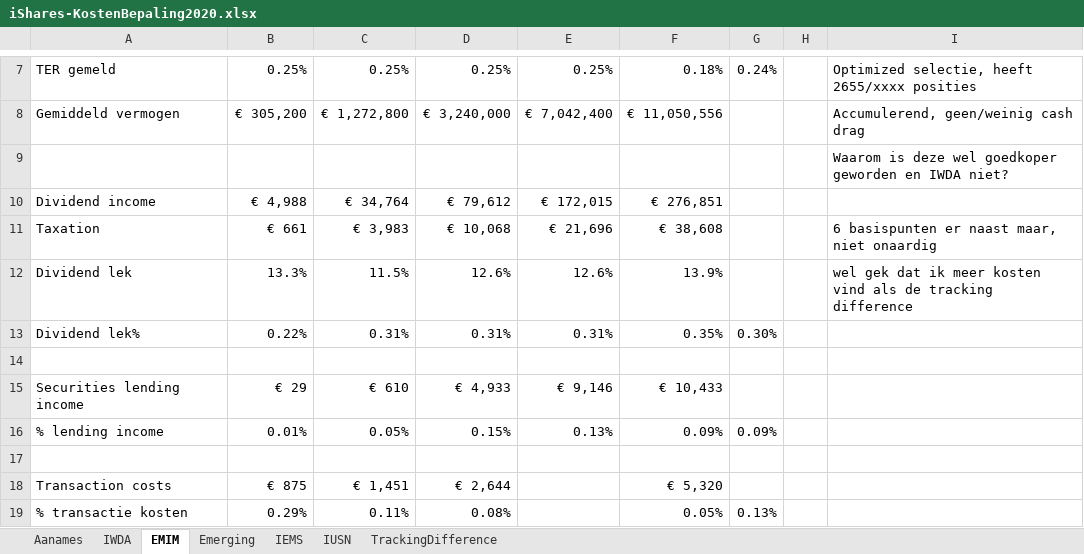
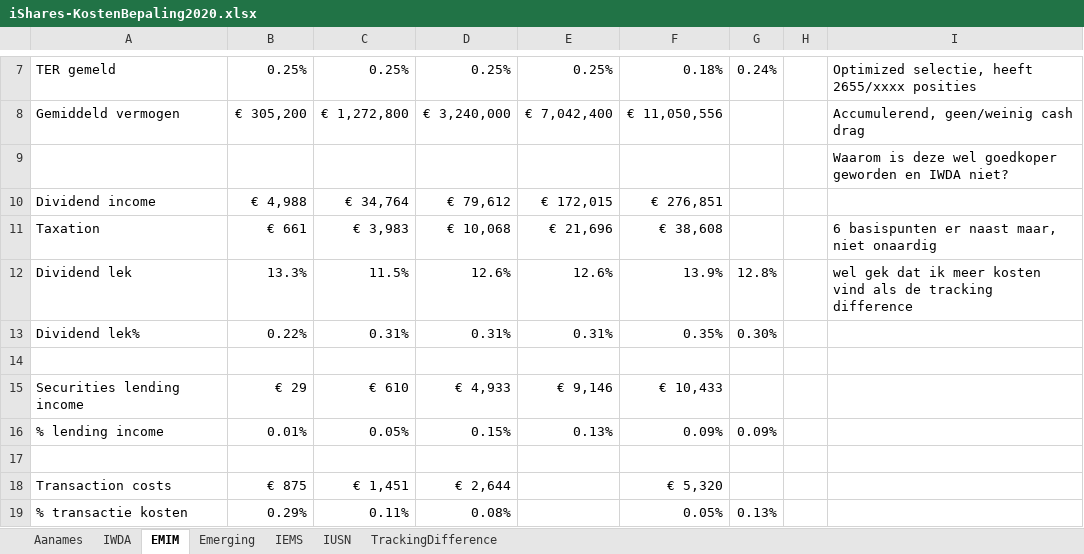
Before and after one commit to gerbenvl/indexfondsen, an Excel workbook: iShares/iShares-KostenBepaling2020.xlsx, sheet EMIM, drawn as a sheet; only a part is shown, gaps mark what is left out; values as stored, in another font and other column widths than the file's, no borders; the diff names each change by its address in the sheet, - before the commit and + after, or states it on an @@ line.

```diff
--- a/iShares/iShares-KostenBepaling2020.xlsx (sheet EMIM)
+++ b/iShares/iShares-KostenBepaling2020.xlsx (sheet EMIM)
-G12: (empty)
+G12: 12.8%
```
Also changed, not shown: sheet IWDA, Vanguard EU/Vanguard-Fondsen-KostenBepaling2020.xlsx.
